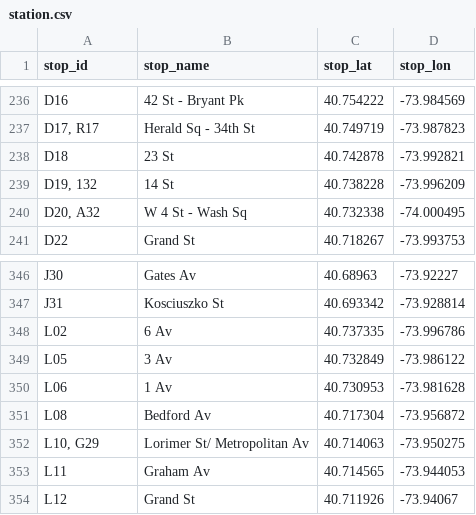
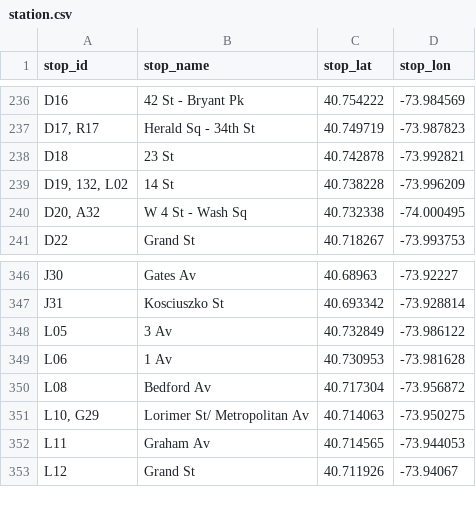
Before and after one commit to didwaniaA/NYCSubwaySystem, a CSV file: data/station.csv, drawn as a sheet; only a part is shown, gaps mark what is left out.

Commit message:
425 to 424 stations

```diff
--- a/data/station.csv
+++ b/data/station.csv
@@ -238,3 +238,3 @@ D16,42 St - Bryant Pk,40.754222,-73.984569
 D18,23 St,40.742878,-73.992821
-"D19, 132",14 St,40.738228,-73.996209
+"D19, 132, L02",14 St,40.738228,-73.996209
 "D20, A32",W 4 St - Wash Sq,40.732338,-74.000495
@@ -347,3 +347,2 @@ J30,Gates Av,40.68963,-73.92227
 J31,Kosciuszko St,40.693342,-73.928814
-L02,6 Av,40.737335,-73.996786
 L05,3 Av,40.732849,-73.986122
```
Also changed, not shown: 1 other file.
